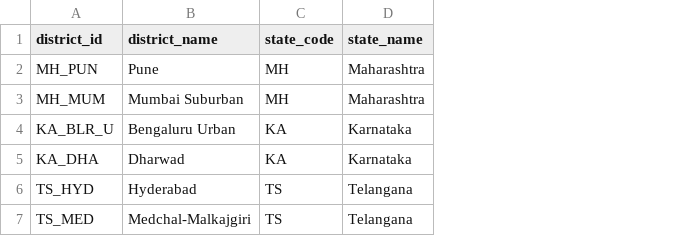
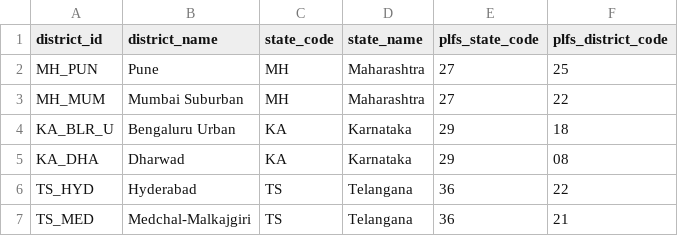
Before and after one commit to omgiddde15/SkillPulse-LMIS, a CSV file: data/sample/geographies.csv, drawn as a sheet; the diff names each change by its address in the sheet, - before the commit and + after, or states it on an @@ line.

```diff
--- a/data/sample/geographies.csv
+++ b/data/sample/geographies.csv
+column E (plfs_state_code), rows 2-7: 27 | 27 | 29 | 29 | 36 | 36
+column F (plfs_district_code), rows 2-7: 25 | 22 | 18 | 08 | 22 | 21
```
Also changed, not shown: data/sample/occupations.csv, 20 other files.
